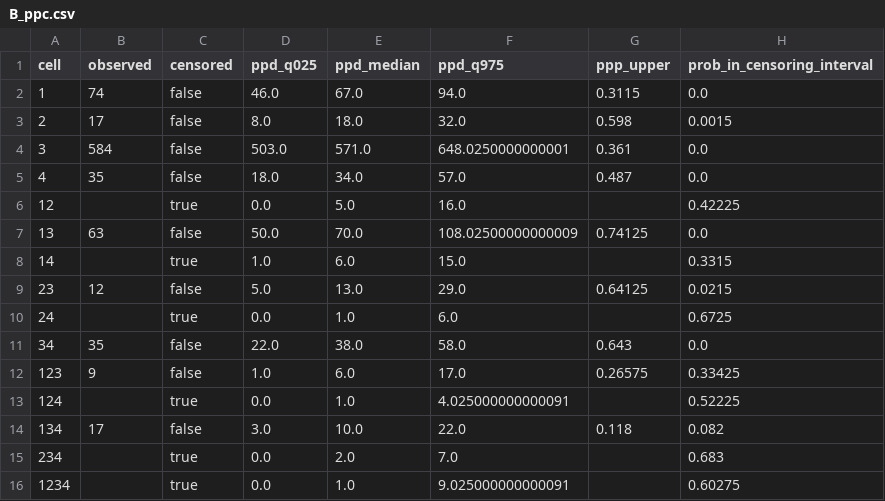
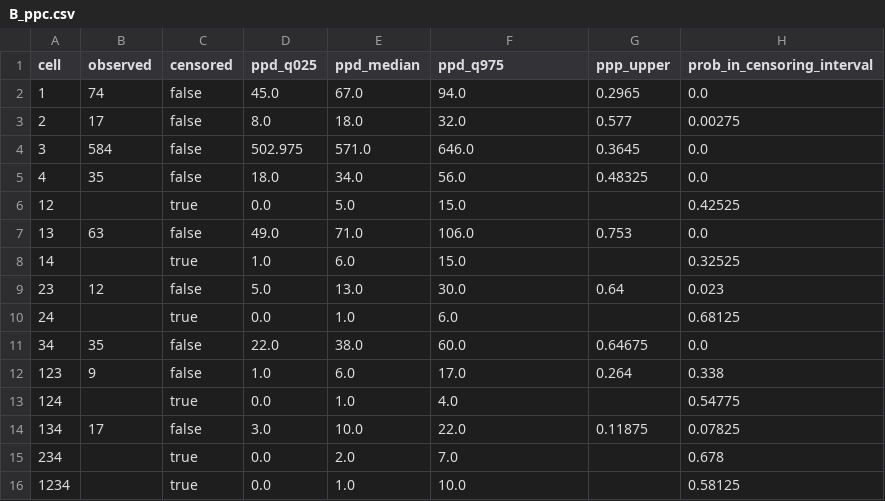
Before and after one commit to HiddenHarmsHub/npe-mse-censored-missing, a CSV file: output/model_selection_b4_g4x/real_data/B_ppc.csv, drawn as a sheet.

```diff
--- a/output/model_selection_b4_g4x/real_data/B_ppc.csv
+++ b/output/model_selection_b4_g4x/real_data/B_ppc.csv
@@ -1,16 +1,16 @@
 cell,observed,censored,ppd_q025,ppd_median,ppd_q975,ppp_upper,prob_in_censoring_interval
-1,74,false,46.0,67.0,94.0,0.3115,0.0
-2,17,false,8.0,18.0,32.0,0.598,0.0015
-3,584,false,503.0,571.0,648.0250000000001,0.361,0.0
-4,35,false,18.0,34.0,57.0,0.487,0.0
-12,,true,0.0,5.0,16.0,,0.42225
-13,63,false,50.0,70.0,108.02500000000009,0.74125,0.0
-14,,true,1.0,6.0,15.0,,0.3315
-23,12,false,5.0,13.0,29.0,0.64125,0.0215
-24,,true,0.0,1.0,6.0,,0.6725
-34,35,false,22.0,38.0,58.0,0.643,0.0
-123,9,false,1.0,6.0,17.0,0.26575,0.33425
-124,,true,0.0,1.0,4.025000000000091,,0.52225
-134,17,false,3.0,10.0,22.0,0.118,0.082
-234,,true,0.0,2.0,7.0,,0.683
-1234,,true,0.0,1.0,9.025000000000091,,0.60275
+1,74,false,45.0,67.0,94.0,0.2965,0.0
+2,17,false,8.0,18.0,32.0,0.577,0.00275
+3,584,false,502.975,571.0,646.0,0.3645,0.0
+4,35,false,18.0,34.0,56.0,0.48325,0.0
+12,,true,0.0,5.0,15.0,,0.42525
+13,63,false,49.0,71.0,106.0,0.753,0.0
+14,,true,1.0,6.0,15.0,,0.32525
+23,12,false,5.0,13.0,30.0,0.64,0.023
+24,,true,0.0,1.0,6.0,,0.68125
+34,35,false,22.0,38.0,60.0,0.64675,0.0
+123,9,false,1.0,6.0,17.0,0.264,0.338
+124,,true,0.0,1.0,4.0,,0.54775
+134,17,false,3.0,10.0,22.0,0.11875,0.07825
+234,,true,0.0,2.0,7.0,,0.678
+1234,,true,0.0,1.0,10.0,,0.58125
```
Also changed, not shown: output/model_selection_b4_g4x/real_data/A_bma_draws.csv, output/model_selection_b4_g4x/real_data/A_mle_all_structures.csv, 35 other files.
